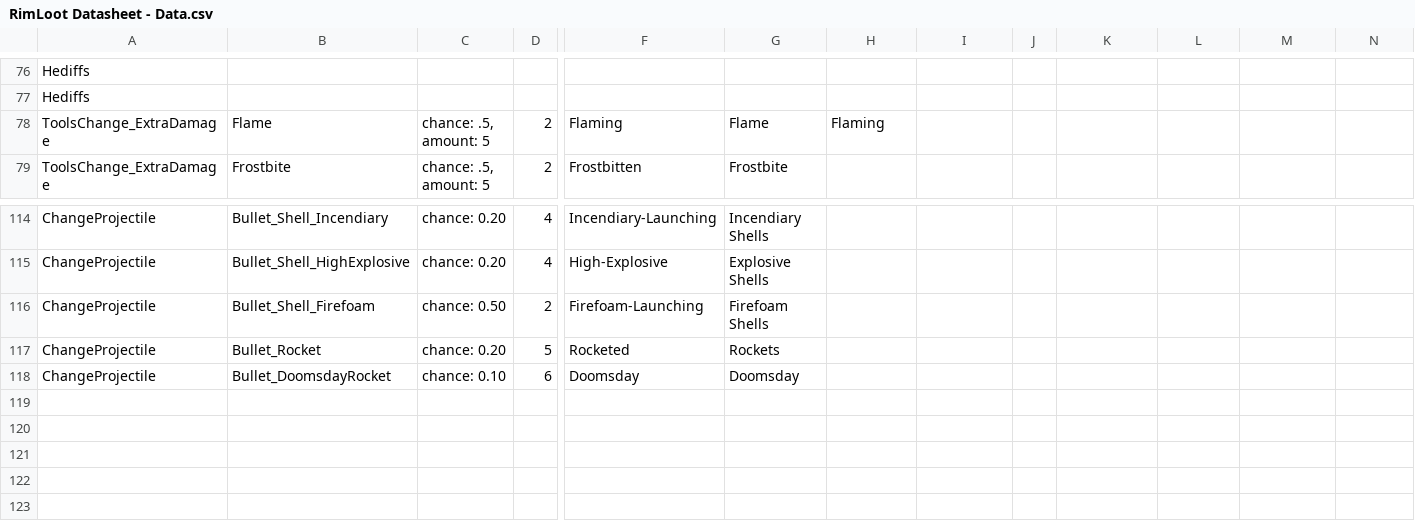
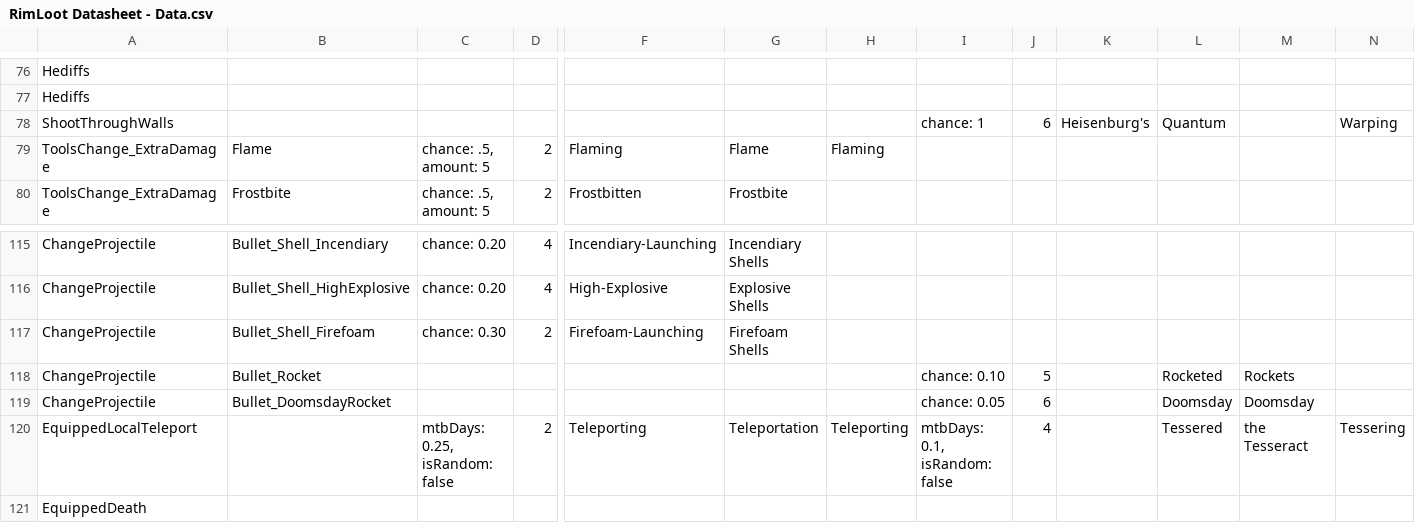
Before and after one commit to SineSwiper/RimWorld-RimLoot, a CSV file: Source/LootAffixDefGenerator/RimLoot Datasheet - Data.csv, drawn as a sheet; only a part is shown, gaps mark what is left out; addresses are those after the commit; rows hold the shown columns only; the diff covers the shown part only; the diff names each change by its address in the sheet, - before the commit and + after, or states it on an @@ line.

Commit message:
Add proper affixes for Equipped{LocalTeleport,Death} modifiers

```diff
--- a/Source/LootAffixDefGenerator/RimLoot Datasheet - Data.csv
+++ b/Source/LootAffixDefGenerator/RimLoot Datasheet - Data.csv
+row 78: ShootThroughWalls |  |  |  |  |  |  | chance: 1 | 6 | Heisenburg's | Quantum |  | Warping
-C117: chance: 0.50
+C117: chance: 0.30
-C118: chance: 0.20
+C118: (empty)
-D118: 5
+D118: (empty)
-F118: Rocketed
+F118: (empty)
-G118: Rockets
+G118: (empty)
-I118: (empty)
+I118: chance: 0.10
-J118: (empty)
+J118: 5
-L118: (empty)
+L118: Rocketed
-M118: (empty)
+M118: Rockets
-C119: chance: 0.10
+C119: (empty)
-D119: 6
+D119: (empty)
-F119: Doomsday
+F119: (empty)
-G119: Doomsday
+G119: (empty)
-I119: (empty)
+I119: chance: 0.05
-J119: (empty)
+J119: 6
-L119: (empty)
+L119: Doomsday
-M119: (empty)
+M119: Doomsday
+row 120: EquippedLocalTeleport |  | mtbDays: 0.25, isRandom: false | 2 | Teleporting | Teleportation | Teleporting | mtbDays: 0.1, isRandom: false | 4 |  | Tessered | the Tesseract | Tessering
+row 121: EquippedDeath
```
Also changed, not shown: 28 edited cells elsewhere in this file, 5 other files.
